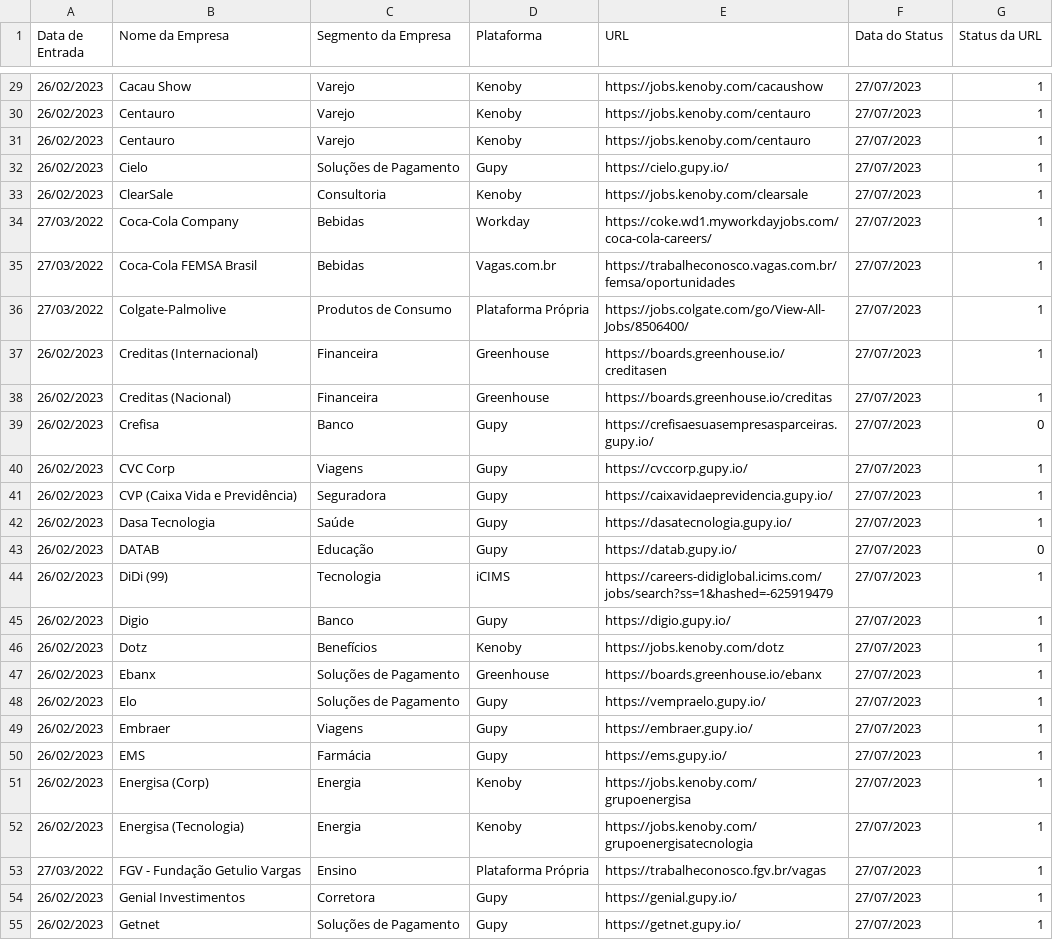
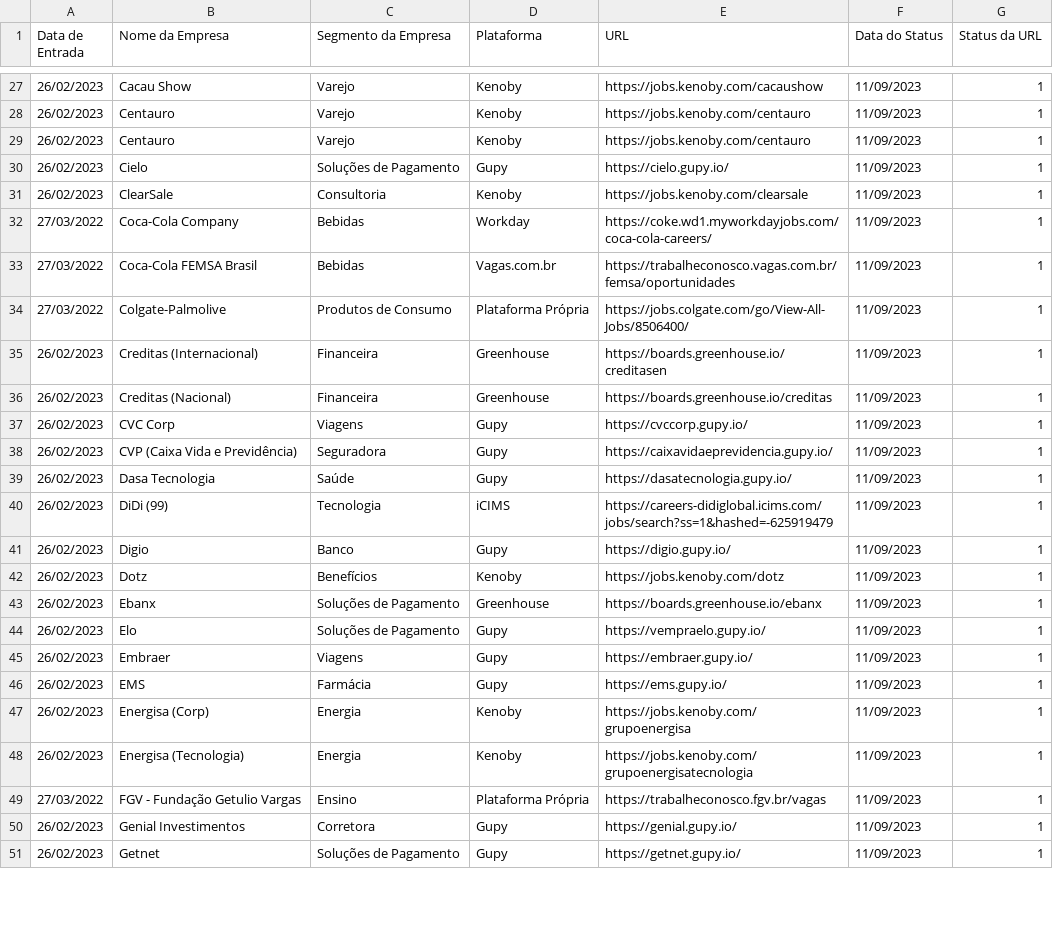
Before and after one commit to eualannascimento/lista-trabalhe-conosco, a CSV file: src/csv/career-websites.csv, drawn as a sheet; only a part is shown, gaps mark what is left out; the diff covers the shown part only.

```diff
--- a/src/csv/career-websites.csv
+++ b/src/csv/career-websites.csv
@@ -29,27 +27,25 @@ Data de Entrada,Nome da Empresa,Segmento da Empresa,Plataforma,URL,Data do Statu
-26/02/2023,Cacau Show,Varejo,Kenoby,https://jobs.kenoby.com/cacaushow,27/07/2023,1
-26/02/2023,Centauro,Varejo,Kenoby,https://jobs.kenoby.com/centauro,27/07/2023,1
-26/02/2023,Centauro,Varejo,Kenoby,https://jobs.kenoby.com/centauro,27/07/2023,1
-26/02/2023,Cielo,Soluções de Pagamento,Gupy,https://cielo.gupy.io/,27/07/2023,1
-26/02/2023,ClearSale,Consultoria,Kenoby,https://jobs.kenoby.com/clearsale,27/07/2023,1
-27/03/2022,Coca-Cola Company,Bebidas,Workday,https://coke.wd1.myworkdayjobs.com/coca-cola-careers/,27/07/2023,1
-27/03/2022,Coca-Cola FEMSA Brasil,Bebidas,Vagas.com.br,https://trabalheconosco.vagas.com.br/femsa/oportunidades,27/07/2023,1
-27/03/2022,Colgate-Palmolive,Produtos de Consumo,Plataforma Própria,https://jobs.colgate.com/go/View-All-Jobs/8506400/,27/07/2023,1
-26/02/2023,Creditas (Internacional),Financeira,Greenhouse,https://boards.greenhouse.io/creditasen,27/07/2023,1
-26/02/2023,Creditas (Nacional),Financeira,Greenhouse,https://boards.greenhouse.io/creditas,27/07/2023,1
-26/02/2023,Crefisa,Banco,Gupy,https://crefisaesuasempresasparceiras.gupy.io/,27/07/2023,0
-26/02/2023,CVC Corp,Viagens,Gupy,https://cvccorp.gupy.io/,27/07/2023,1
-26/02/2023,CVP (Caixa Vida e Previdência),Seguradora,Gupy,https://caixavidaeprevidencia.gupy.io/,27/07/2023,1
-26/02/2023,Dasa Tecnologia,Saúde,Gupy,https://dasatecnologia.gupy.io/,27/07/2023,1
-26/02/2023,DATAB,Educação,Gupy,https://datab.gupy.io/,27/07/2023,0
-26/02/2023,DiDi (99),Tecnologia,iCIMS,https://careers-didiglobal.icims.com/jobs/search?ss=1&hashed=-625919479,27/07/2023,1
-26/02/2023,Digio,Banco,Gupy,https://digio.gupy.io/,27/07/2023,1
-26/02/2023,Dotz,Benefícios,Kenoby,https://jobs.kenoby.com/dotz,27/07/2023,1
-26/02/2023,Ebanx,Soluções de Pagamento,Greenhouse,https://boards.greenhouse.io/ebanx,27/07/2023,1
-26/02/2023,Elo,Soluções de Pagamento,Gupy,https://vempraelo.gupy.io/,27/07/2023,1
-26/02/2023,Embraer,Viagens,Gupy,https://embraer.gupy.io/,27/07/2023,1
-26/02/2023,EMS,Farmácia,Gupy,https://ems.gupy.io/,27/07/2023,1
-26/02/2023,Energisa (Corp),Energia,Kenoby,https://jobs.kenoby.com/grupoenergisa,27/07/2023,1
-26/02/2023,Energisa (Tecnologia),Energia,Kenoby,https://jobs.kenoby.com/grupoenergisatecnologia,27/07/2023,1
-27/03/2022,FGV - Fundação Getulio Vargas,Ensino,Plataforma Própria,https://trabalheconosco.fgv.br/vagas,27/07/2023,1
-26/02/2023,Genial Investimentos,Corretora,Gupy,https://genial.gupy.io/,27/07/2023,1
-26/02/2023,Getnet,Soluções de Pagamento,Gupy,https://getnet.gupy.io/,27/07/2023,1
+26/02/2023,Cacau Show,Varejo,Kenoby,https://jobs.kenoby.com/cacaushow,11/09/2023,1
+26/02/2023,Centauro,Varejo,Kenoby,https://jobs.kenoby.com/centauro,11/09/2023,1
+26/02/2023,Centauro,Varejo,Kenoby,https://jobs.kenoby.com/centauro,11/09/2023,1
+26/02/2023,Cielo,Soluções de Pagamento,Gupy,https://cielo.gupy.io/,11/09/2023,1
+26/02/2023,ClearSale,Consultoria,Kenoby,https://jobs.kenoby.com/clearsale,11/09/2023,1
+27/03/2022,Coca-Cola Company,Bebidas,Workday,https://coke.wd1.myworkdayjobs.com/coca-cola-careers/,11/09/2023,1
+27/03/2022,Coca-Cola FEMSA Brasil,Bebidas,Vagas.com.br,https://trabalheconosco.vagas.com.br/femsa/oportunidades,11/09/2023,1
+27/03/2022,Colgate-Palmolive,Produtos de Consumo,Plataforma Própria,https://jobs.colgate.com/go/View-All-Jobs/8506400/,11/09/2023,1
+26/02/2023,Creditas (Internacional),Financeira,Greenhouse,https://boards.greenhouse.io/creditasen,11/09/2023,1
+26/02/2023,Creditas (Nacional),Financeira,Greenhouse,https://boards.greenhouse.io/creditas,11/09/2023,1
+26/02/2023,CVC Corp,Viagens,Gupy,https://cvccorp.gupy.io/,11/09/2023,1
+26/02/2023,CVP (Caixa Vida e Previdência),Seguradora,Gupy,https://caixavidaeprevidencia.gupy.io/,11/09/2023,1
+26/02/2023,Dasa Tecnologia,Saúde,Gupy,https://dasatecnologia.gupy.io/,11/09/2023,1
+26/02/2023,DiDi (99),Tecnologia,iCIMS,https://careers-didiglobal.icims.com/jobs/search?ss=1&hashed=-625919479,11/09/2023,1
+26/02/2023,Digio,Banco,Gupy,https://digio.gupy.io/,11/09/2023,1
+26/02/2023,Dotz,Benefícios,Kenoby,https://jobs.kenoby.com/dotz,11/09/2023,1
+26/02/2023,Ebanx,Soluções de Pagamento,Greenhouse,https://boards.greenhouse.io/ebanx,11/09/2023,1
+26/02/2023,Elo,Soluções de Pagamento,Gupy,https://vempraelo.gupy.io/,11/09/2023,1
+26/02/2023,Embraer,Viagens,Gupy,https://embraer.gupy.io/,11/09/2023,1
+26/02/2023,EMS,Farmácia,Gupy,https://ems.gupy.io/,11/09/2023,1
+26/02/2023,Energisa (Corp),Energia,Kenoby,https://jobs.kenoby.com/grupoenergisa,11/09/2023,1
+26/02/2023,Energisa (Tecnologia),Energia,Kenoby,https://jobs.kenoby.com/grupoenergisatecnologia,11/09/2023,1
+27/03/2022,FGV - Fundação Getulio Vargas,Ensino,Plataforma Própria,https://trabalheconosco.fgv.br/vagas,11/09/2023,1
+26/02/2023,Genial Investimentos,Corretora,Gupy,https://genial.gupy.io/,11/09/2023,1
+26/02/2023,Getnet,Soluções de Pagamento,Gupy,https://getnet.gupy.io/,11/09/2023,1
```
Also changed, not shown: 5 removed rows and 78 edited cells elsewhere in this file, 1 other file.
